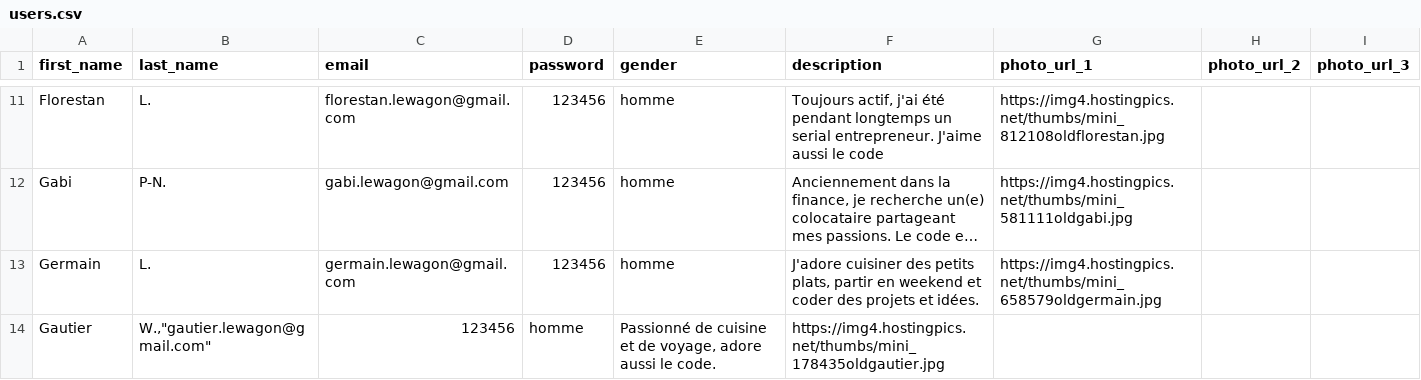
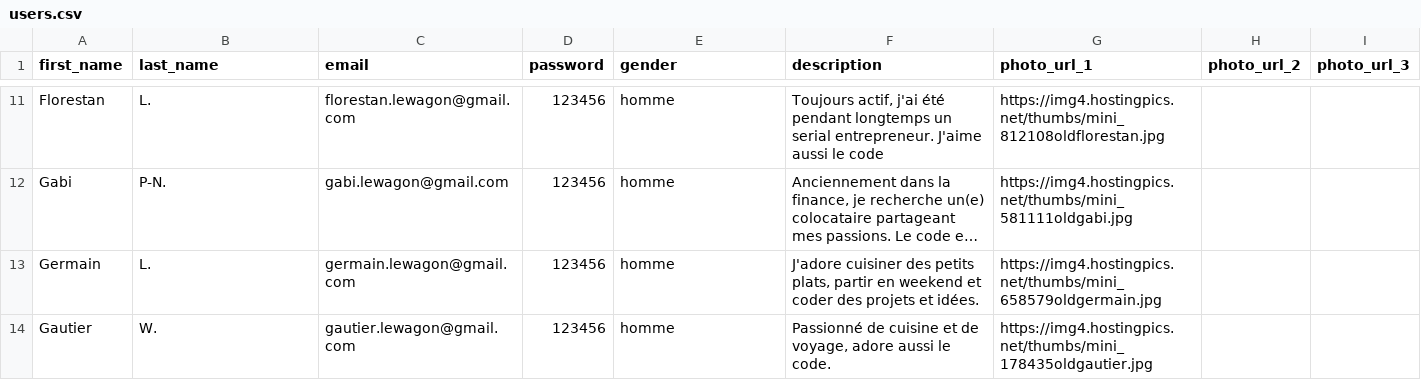
Before and after one commit to Karpantra/cosilver, a CSV file: lib/seeds/users.csv, drawn as a sheet; only a part is shown, gaps mark what is left out; long unchanged cells end in ….

Commit message:
seed fixed

```diff
--- a/lib/seeds/users.csv
+++ b/lib/seeds/users.csv
@@ -13,2 +13,2 @@
 "Germain";"L.";"germain.lewagon@gmail.com";"123456";"homme";"J'adore cuisiner des petits plats, partir en weekend et coder des projets et idées.";"https://img4.hostingpics.net/thumbs/mini_658579oldgermain.jpg";"";""
-"Gautier";"W.","gautier.lewagon@gmail.com";"123456";"homme";"Passionné de cuisine et de voyage, adore aussi le code.";"https://img4.hostingpics.net/thumbs/mini_178435oldgautier.jpg";"";""
+"Gautier";"W.";"gautier.lewagon@gmail.com";"123456";"homme";"Passionné de cuisine et de voyage, adore aussi le code.";"https://img4.hostingpics.net/thumbs/mini_178435oldgautier.jpg";"";""
```
